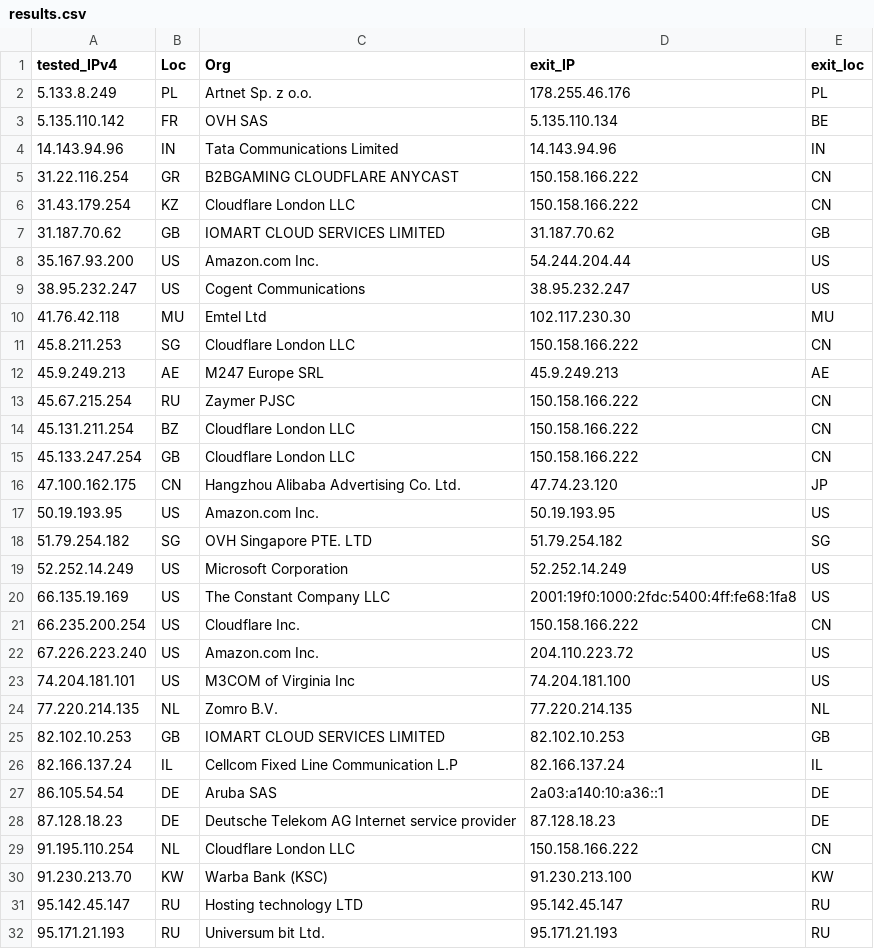
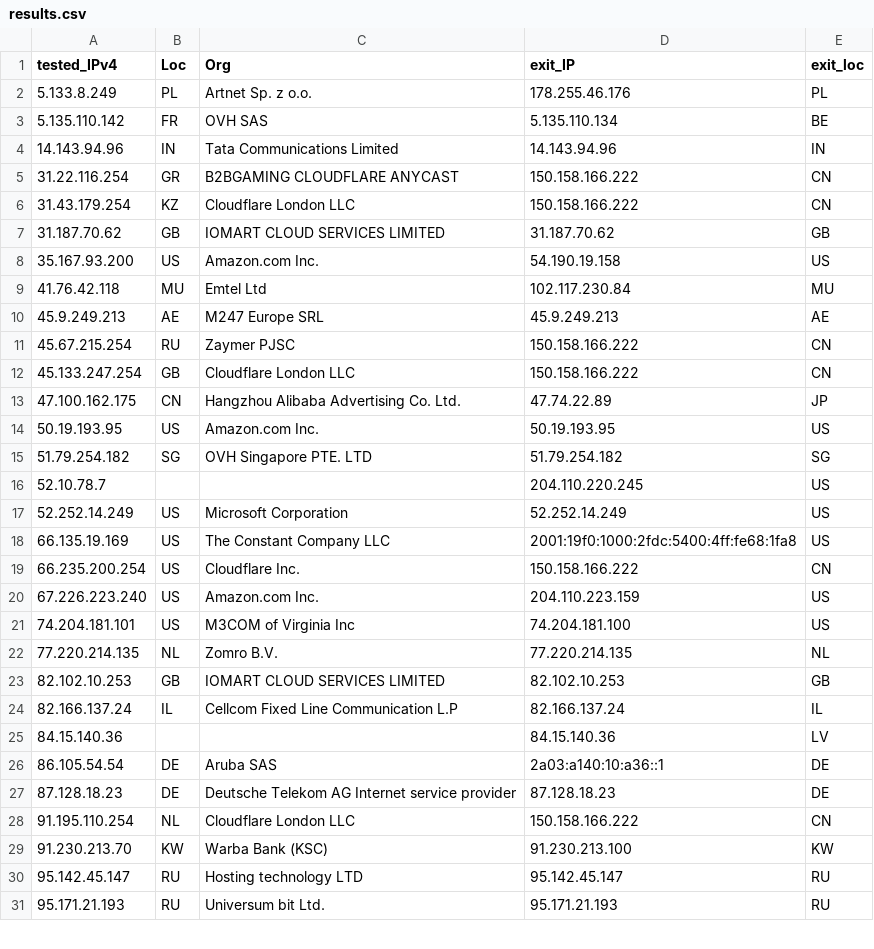
Before and after one commit to tr1s7an/Unofficial-Cloudflare-nodes, a CSV file: results.csv, drawn as a sheet; only a part is shown; the diff covers the shown part only.

```diff
--- a/results.csv
+++ b/results.csv
@@ -7,13 +7,11 @@ tested_IPv4,Loc,Org,exit_IP,exit_loc
 31.187.70.62,GB,IOMART CLOUD SERVICES LIMITED,31.187.70.62,GB
-35.167.93.200,US,Amazon.com  Inc.,54.244.204.44,US
-38.95.232.247,US,Cogent Communications,38.95.232.247,US
-41.76.42.118,MU,Emtel Ltd,102.117.230.30,MU
-45.8.211.253,SG,Cloudflare London  LLC,150.158.166.222,CN
+35.167.93.200,US,Amazon.com  Inc.,54.190.19.158,US
+41.76.42.118,MU,Emtel Ltd,102.117.230.84,MU
 45.9.249.213,AE,M247 Europe SRL,45.9.249.213,AE
 45.67.215.254,RU,Zaymer PJSC,150.158.166.222,CN
-45.131.211.254,BZ,Cloudflare London  LLC,150.158.166.222,CN
 45.133.247.254,GB,Cloudflare London  LLC,150.158.166.222,CN
-47.100.162.175,CN,Hangzhou Alibaba Advertising Co. Ltd.,47.74.23.120,JP
+47.100.162.175,CN,Hangzhou Alibaba Advertising Co. Ltd.,47.74.22.89,JP
 50.19.193.95,US,Amazon.com  Inc.,50.19.193.95,US
 51.79.254.182,SG,OVH Singapore PTE. LTD,51.79.254.182,SG
+52.10.78.7,,,204.110.220.245,US
 52.252.14.249,US,Microsoft Corporation,52.252.14.249,US
@@ -21,3 +19,3 @@ tested_IPv4,Loc,Org,exit_IP,exit_loc
 66.235.200.254,US,Cloudflare  Inc.,150.158.166.222,CN
-67.226.223.240,US,Amazon.com  Inc.,204.110.223.72,US
+67.226.223.240,US,Amazon.com  Inc.,204.110.223.159,US
 74.204.181.101,US,M3COM of Virginia  Inc,74.204.181.100,US
@@ -26,2 +24,3 @@ tested_IPv4,Loc,Org,exit_IP,exit_loc
 82.166.137.24,IL,Cellcom Fixed Line Communication L.P,82.166.137.24,IL
+84.15.140.36,,,84.15.140.36,LV
 86.105.54.54,DE,Aruba SAS,2a03:a140:10:a36::1,DE
```
Also changed, not shown: 16 removed rows and 4 edited cells elsewhere in this file.
